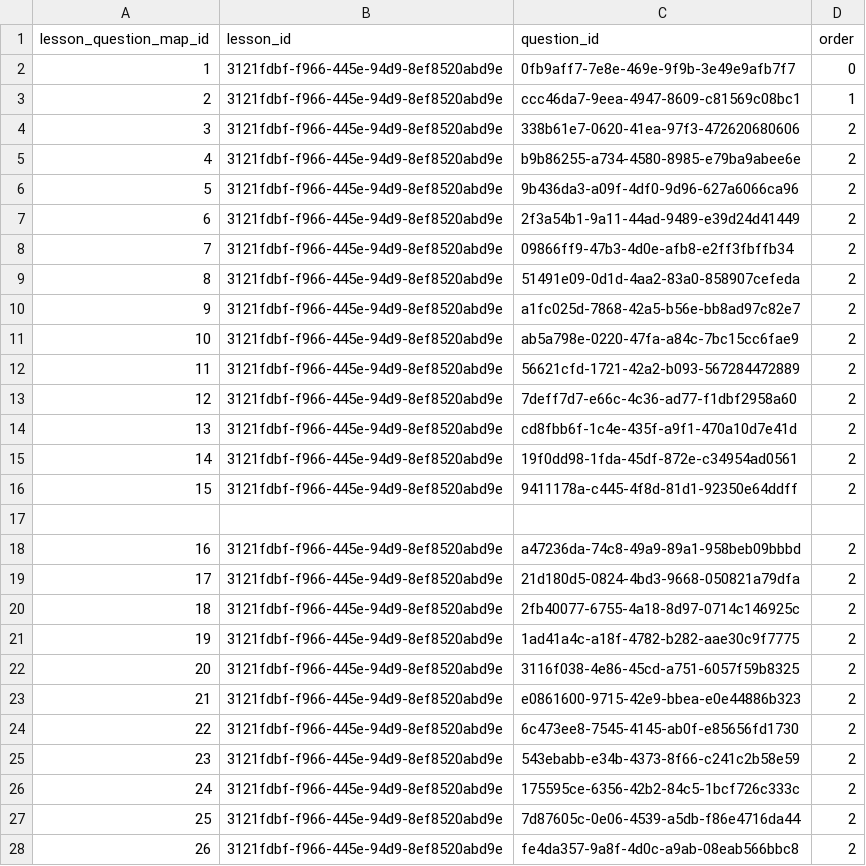
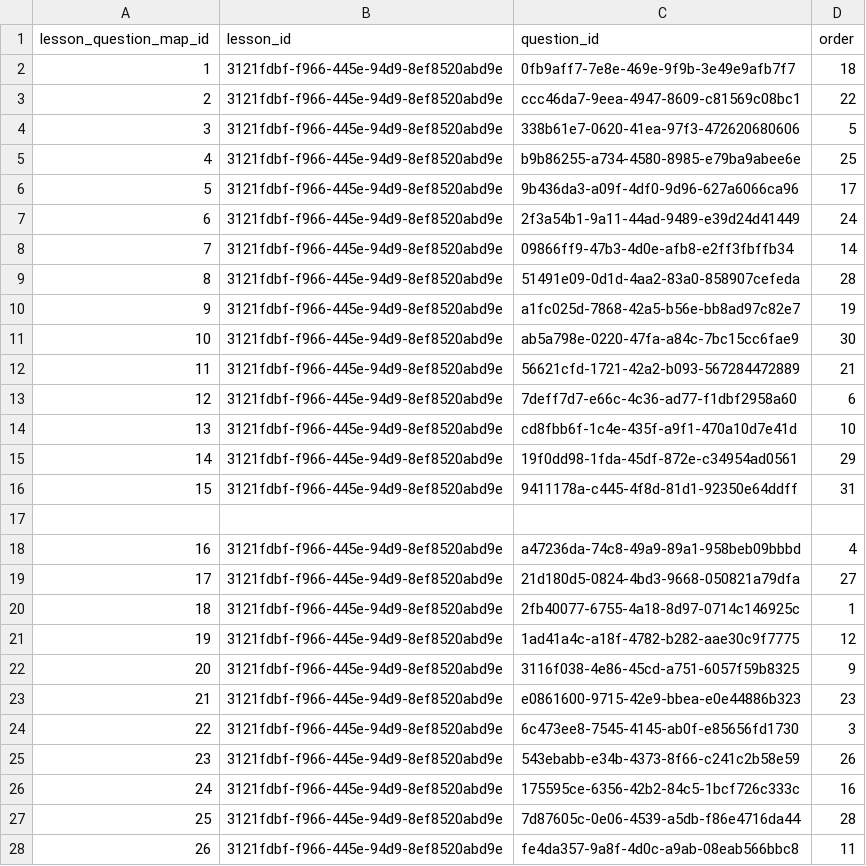
Before and after one commit to actamayev/lever-labs-server, a CSV file: src/db-seed-data/lesson_question_map.csv, drawn as a sheet; only a part is shown; the diff covers the shown part only.

```diff
--- a/src/db-seed-data/lesson_question_map.csv
+++ b/src/db-seed-data/lesson_question_map.csv
@@ -1,28 +1,28 @@
 lesson_question_map_id ,lesson_id                            ,question_id                          ,order
-                     1 ,3121fdbf-f966-445e-94d9-8ef8520abd9e ,0fb9aff7-7e8e-469e-9f9b-3e49e9afb7f7 ,    0
-                     2 ,3121fdbf-f966-445e-94d9-8ef8520abd9e ,ccc46da7-9eea-4947-8609-c81569c08bc1 ,    1
-                     3 ,3121fdbf-f966-445e-94d9-8ef8520abd9e ,338b61e7-0620-41ea-97f3-472620680606 ,    2 ,
-                     4 ,3121fdbf-f966-445e-94d9-8ef8520abd9e ,b9b86255-a734-4580-8985-e79ba9abee6e ,    2 ,
-                     5 ,3121fdbf-f966-445e-94d9-8ef8520abd9e ,9b436da3-a09f-4df0-9d96-627a6066ca96 ,    2 ,
-                     6 ,3121fdbf-f966-445e-94d9-8ef8520abd9e ,2f3a54b1-9a11-44ad-9489-e39d24d41449 ,    2 ,
-                     7 ,3121fdbf-f966-445e-94d9-8ef8520abd9e ,09866ff9-47b3-4d0e-afb8-e2ff3fbffb34 ,    2 ,
-                     8 ,3121fdbf-f966-445e-94d9-8ef8520abd9e ,51491e09-0d1d-4aa2-83a0-858907cefeda ,    2 ,
-                     9 ,3121fdbf-f966-445e-94d9-8ef8520abd9e ,a1fc025d-7868-42a5-b56e-bb8ad97c82e7 ,    2 ,
-                    10 ,3121fdbf-f966-445e-94d9-8ef8520abd9e ,ab5a798e-0220-47fa-a84c-7bc15cc6fae9 ,    2 ,
-                    11 ,3121fdbf-f966-445e-94d9-8ef8520abd9e ,56621cfd-1721-42a2-b093-567284472889 ,    2 ,
-                    12 ,3121fdbf-f966-445e-94d9-8ef8520abd9e ,7deff7d7-e66c-4c36-ad77-f1dbf2958a60 ,    2 ,
-                    13 ,3121fdbf-f966-445e-94d9-8ef8520abd9e ,cd8fbb6f-1c4e-435f-a9f1-470a10d7e41d ,    2 ,
-                    14 ,3121fdbf-f966-445e-94d9-8ef8520abd9e ,19f0dd98-1fda-45df-872e-c34954ad0561 ,    2 ,
-                    15 ,3121fdbf-f966-445e-94d9-8ef8520abd9e ,9411178a-c445-4f8d-81d1-92350e64ddff ,    2 ,
+                     1 ,3121fdbf-f966-445e-94d9-8ef8520abd9e ,0fb9aff7-7e8e-469e-9f9b-3e49e9afb7f7 ,   18
+                     2 ,3121fdbf-f966-445e-94d9-8ef8520abd9e ,ccc46da7-9eea-4947-8609-c81569c08bc1 ,   22
+                     3 ,3121fdbf-f966-445e-94d9-8ef8520abd9e ,338b61e7-0620-41ea-97f3-472620680606 ,    5 ,
+                     4 ,3121fdbf-f966-445e-94d9-8ef8520abd9e ,b9b86255-a734-4580-8985-e79ba9abee6e ,   25 ,
+                     5 ,3121fdbf-f966-445e-94d9-8ef8520abd9e ,9b436da3-a09f-4df0-9d96-627a6066ca96 ,   17 ,
+                     6 ,3121fdbf-f966-445e-94d9-8ef8520abd9e ,2f3a54b1-9a11-44ad-9489-e39d24d41449 ,   24 ,
+                     7 ,3121fdbf-f966-445e-94d9-8ef8520abd9e ,09866ff9-47b3-4d0e-afb8-e2ff3fbffb34 ,   14 ,
+                     8 ,3121fdbf-f966-445e-94d9-8ef8520abd9e ,51491e09-0d1d-4aa2-83a0-858907cefeda ,   28 ,
+                     9 ,3121fdbf-f966-445e-94d9-8ef8520abd9e ,a1fc025d-7868-42a5-b56e-bb8ad97c82e7 ,   19 ,
+                    10 ,3121fdbf-f966-445e-94d9-8ef8520abd9e ,ab5a798e-0220-47fa-a84c-7bc15cc6fae9 ,   30 ,
+                    11 ,3121fdbf-f966-445e-94d9-8ef8520abd9e ,56621cfd-1721-42a2-b093-567284472889 ,   21 ,
+                    12 ,3121fdbf-f966-445e-94d9-8ef8520abd9e ,7deff7d7-e66c-4c36-ad77-f1dbf2958a60 ,    6 ,
+                    13 ,3121fdbf-f966-445e-94d9-8ef8520abd9e ,cd8fbb6f-1c4e-435f-a9f1-470a10d7e41d ,   10 ,
+                    14 ,3121fdbf-f966-445e-94d9-8ef8520abd9e ,19f0dd98-1fda-45df-872e-c34954ad0561 ,   29 ,
+                    15 ,3121fdbf-f966-445e-94d9-8ef8520abd9e ,9411178a-c445-4f8d-81d1-92350e64ddff ,   31 ,
 
-                    16 ,3121fdbf-f966-445e-94d9-8ef8520abd9e ,a47236da-74c8-49a9-89a1-958beb09bbbd ,    2 ,
-                    17 ,3121fdbf-f966-445e-94d9-8ef8520abd9e ,21d180d5-0824-4bd3-9668-050821a79dfa ,    2 ,
-                    18 ,3121fdbf-f966-445e-94d9-8ef8520abd9e ,2fb40077-6755-4a18-8d97-0714c146925c ,    2 ,
-                    19 ,3121fdbf-f966-445e-94d9-8ef8520abd9e ,1ad41a4c-a18f-4782-b282-aae30c9f7775 ,    2 ,
-                    20 ,3121fdbf-f966-445e-94d9-8ef8520abd9e ,3116f038-4e86-45cd-a751-6057f59b8325 ,    2 ,
-                    21 ,3121fdbf-f966-445e-94d9-8ef8520abd9e ,e0861600-9715-42e9-bbea-e0e44886b323 ,    2 ,
-                    22 ,3121fdbf-f966-445e-94d9-8ef8520abd9e ,6c473ee8-7545-4145-ab0f-e85656fd1730 ,    2 ,
-                    23 ,3121fdbf-f966-445e-94d9-8ef8520abd9e ,543ebabb-e34b-4373-8f66-c241c2b58e59 ,    2 ,
-                    24 ,3121fdbf-f966-445e-94d9-8ef8520abd9e ,175595ce-6356-42b2-84c5-1bcf726c333c ,    2 ,
-                    25 ,3121fdbf-f966-445e-94d9-8ef8520abd9e ,7d87605c-0e06-4539-a5db-f86e4716da44 ,    2 ,
-                    26 ,3121fdbf-f966-445e-94d9-8ef8520abd9e ,fe4da357-9a8f-4d0c-a9ab-08eab566bbc8 ,    2 ,
+                    16 ,3121fdbf-f966-445e-94d9-8ef8520abd9e ,a47236da-74c8-49a9-89a1-958beb09bbbd ,    4 ,
+                    17 ,3121fdbf-f966-445e-94d9-8ef8520abd9e ,21d180d5-0824-4bd3-9668-050821a79dfa ,   27 ,
+                    18 ,3121fdbf-f966-445e-94d9-8ef8520abd9e ,2fb40077-6755-4a18-8d97-0714c146925c ,    1 ,
+                    19 ,3121fdbf-f966-445e-94d9-8ef8520abd9e ,1ad41a4c-a18f-4782-b282-aae30c9f7775 ,   12 ,
+                    20 ,3121fdbf-f966-445e-94d9-8ef8520abd9e ,3116f038-4e86-45cd-a751-6057f59b8325 ,    9 ,
+                    21 ,3121fdbf-f966-445e-94d9-8ef8520abd9e ,e0861600-9715-42e9-bbea-e0e44886b323 ,   23 ,
+                    22 ,3121fdbf-f966-445e-94d9-8ef8520abd9e ,6c473ee8-7545-4145-ab0f-e85656fd1730 ,    3 ,
+                    23 ,3121fdbf-f966-445e-94d9-8ef8520abd9e ,543ebabb-e34b-4373-8f66-c241c2b58e59 ,   26 ,
+                    24 ,3121fdbf-f966-445e-94d9-8ef8520abd9e ,175595ce-6356-42b2-84c5-1bcf726c333c ,   16 ,
+                    25 ,3121fdbf-f966-445e-94d9-8ef8520abd9e ,7d87605c-0e06-4539-a5db-f86e4716da44 ,   28 ,
+                    26 ,3121fdbf-f966-445e-94d9-8ef8520abd9e ,fe4da357-9a8f-4d0c-a9ab-08eab566bbc8 ,   11 ,
```
Also changed, not shown: 5 edited cells elsewhere in this file, src/db-seed-data/block_to_function_answer_choice.csv, src/db-seed-data/function_to_block_answer_choice.csv.
